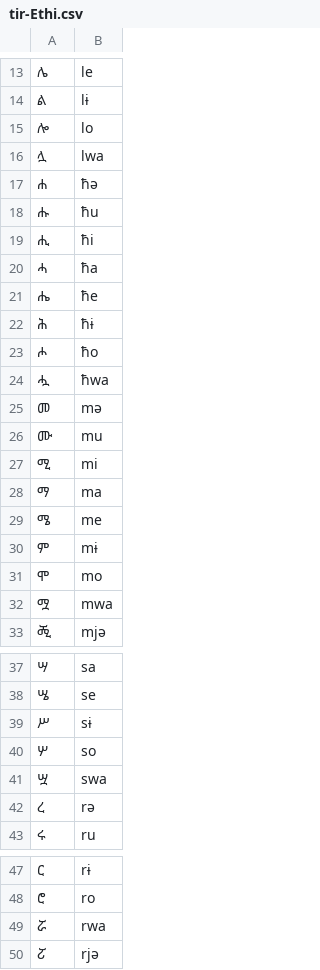
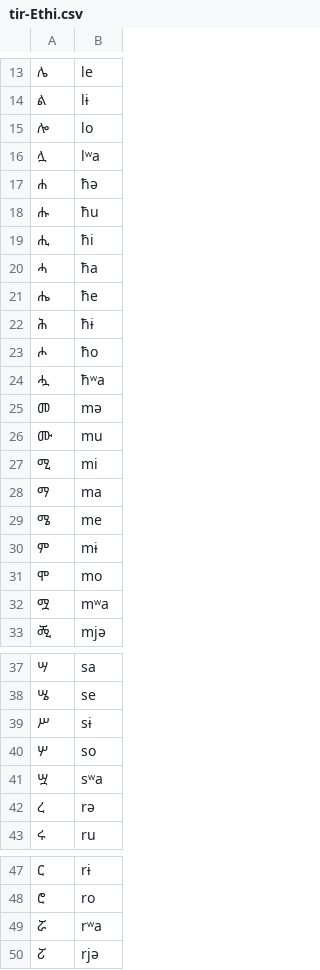
Before and after one commit to dmort27/epitran, a CSV file: epitran/data/map/tir-Ethi.csv, drawn as a sheet; only a part is shown, gaps mark what is left out; the diff covers the shown part only; the diff names each change by its address in the sheet, - before the commit and + after, or states it on an @@ line.

Commit message:
Regularized w to labialization in many cases

```diff
--- a/epitran/data/map/tir-Ethi.csv
+++ b/epitran/data/map/tir-Ethi.csv
-B16: lwa
+B16: lʷa
-B24: ħwa
+B24: ħʷa
-B32: mwa
+B32: mʷa
-B41: swa
+B41: sʷa
-B49: rwa
+B49: rʷa
```
Also changed, not shown: 24 edited cells elsewhere in this file.
